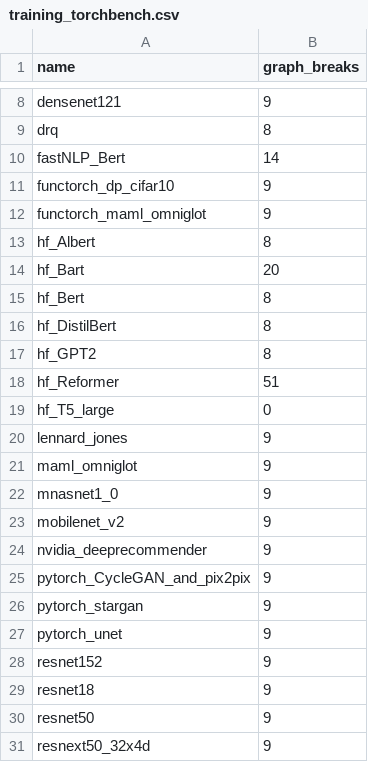
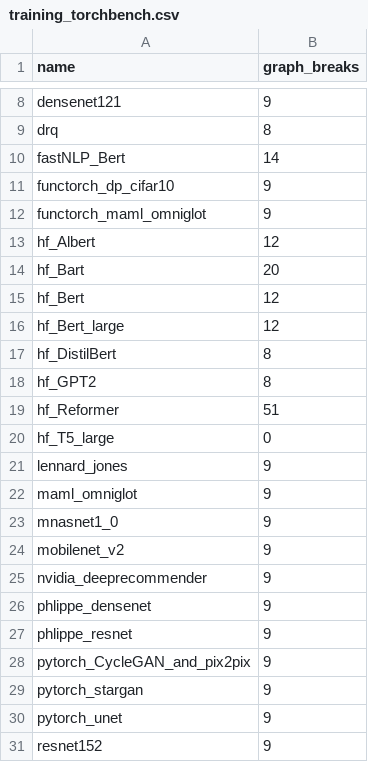
Before and after one commit to huznegoods/pytorch, a CSV file: benchmarks/dynamo/ci_expected_accuracy/training_torchbench.csv, drawn as a sheet; only a part is shown, gaps mark what is left out; the shorter side is filled out with more unchanged rows.

```diff
--- a/benchmarks/dynamo/ci_expected_accuracy/training_torchbench.csv
+++ b/benchmarks/dynamo/ci_expected_accuracy/training_torchbench.csv
@@ -12,5 +12,6 @@ functorch_dp_cifar10,9
 functorch_maml_omniglot,9
-hf_Albert,8
+hf_Albert,12
 hf_Bart,20
-hf_Bert,8
+hf_Bert,12
+hf_Bert_large,12
 hf_DistilBert,8
@@ -24,2 +25,4 @@ mobilenet_v2,9
 nvidia_deeprecommender,9
+phlippe_densenet,9
+phlippe_resnet,9
 pytorch_CycleGAN_and_pix2pix,9
```
Also changed, not shown: benchmarks/dynamo/ci_expected_accuracy/inference_torchbench.csv, 6 other files.
